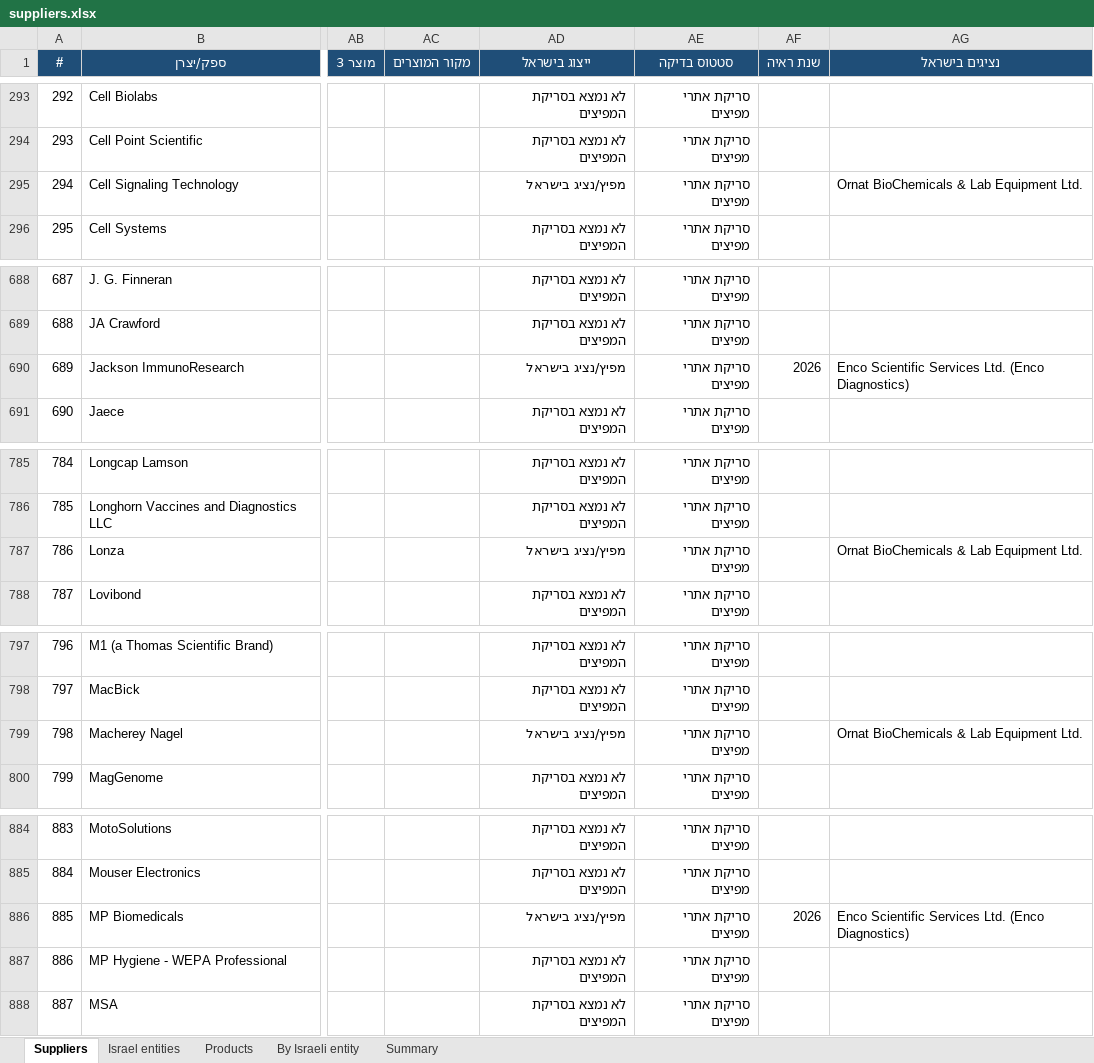
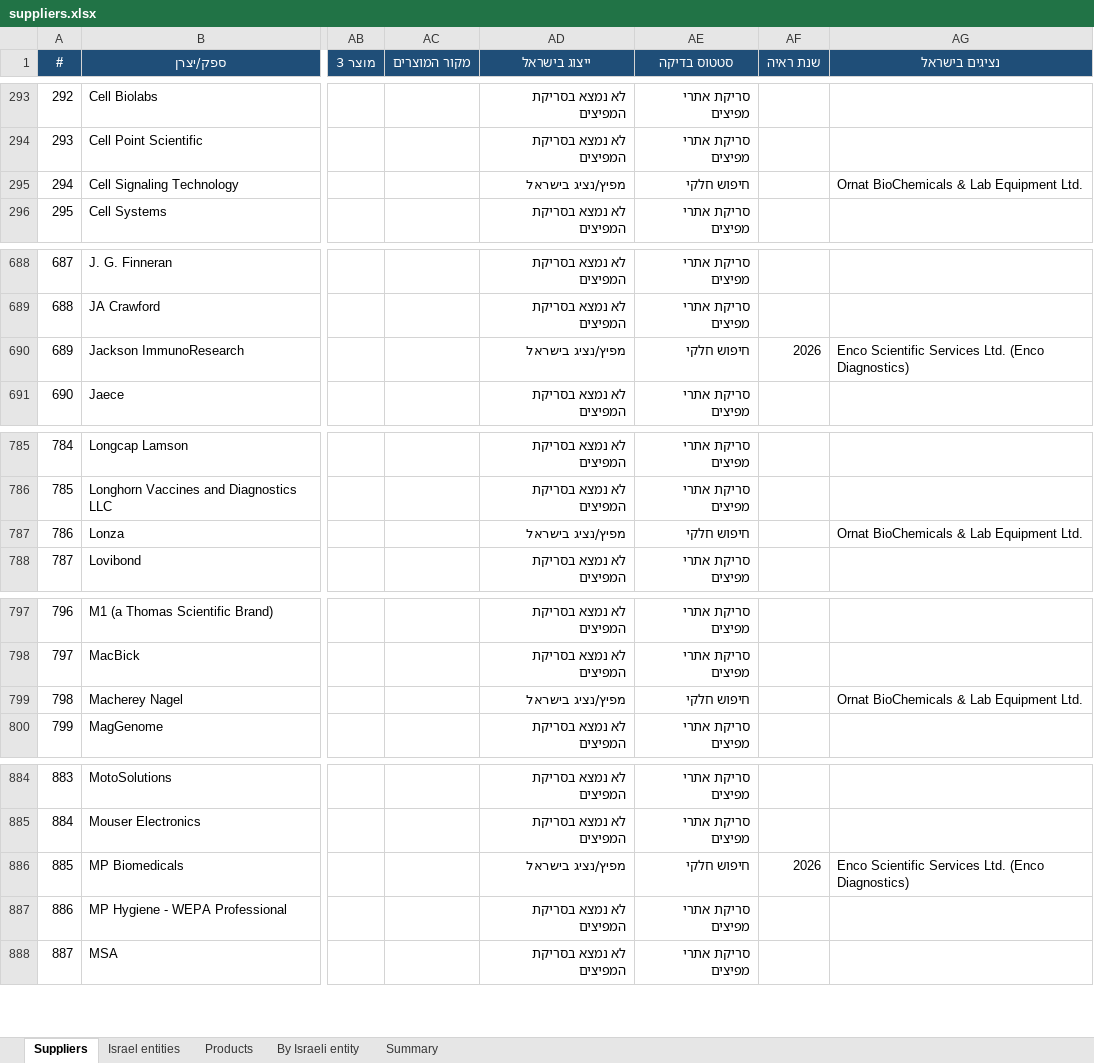
Before and after one commit to ditri12/ditri12, an Excel workbook: lab-equipment-manufacturers/data/suppliers.xlsx, sheet Suppliers, drawn as a sheet; only a part is shown, gaps mark what is left out; values as stored, in another font and other column widths than the file's, no borders; the diff covers the shown part only; the diff names each change by its address in the sheet, - before the commit and + after, or states it on an @@ line.

```diff
--- a/lab-equipment-manufacturers/data/suppliers.xlsx (sheet Suppliers)
+++ b/lab-equipment-manufacturers/data/suppliers.xlsx (sheet Suppliers)
-AE295 (סטטוס בדיקה): סריקת אתרי מפיצים
+AE295 (סטטוס בדיקה): חיפוש חלקי
-AE690 (סטטוס בדיקה): סריקת אתרי מפיצים
+AE690 (סטטוס בדיקה): חיפוש חלקי
-AE787 (סטטוס בדיקה): סריקת אתרי מפיצים
+AE787 (סטטוס בדיקה): חיפוש חלקי
-AE799 (סטטוס בדיקה): סריקת אתרי מפיצים
+AE799 (סטטוס בדיקה): חיפוש חלקי
-AE886 (סטטוס בדיקה): סריקת אתרי מפיצים
+AE886 (סטטוס בדיקה): חיפוש חלקי
```
Also changed, not shown: 4 edited cells elsewhere in this sheet, 6 other files.
